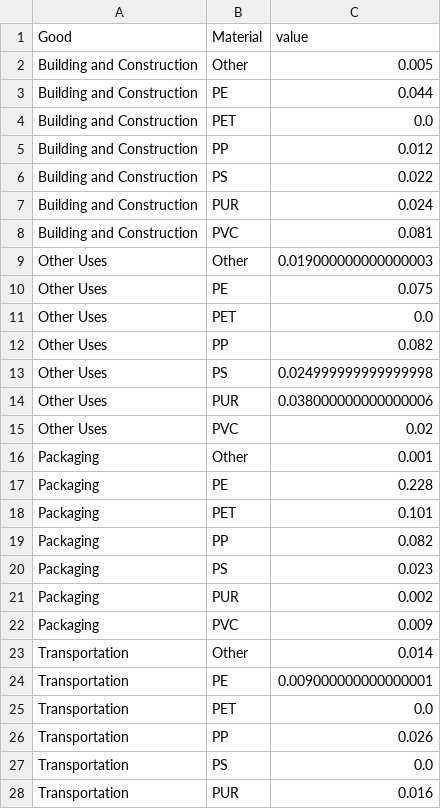
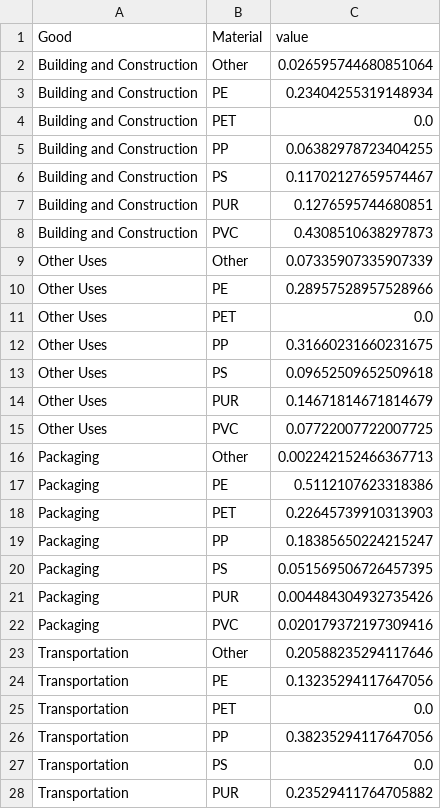
Before and after one commit to pik-piam/remind-mfa, a CSV file: data/plastics/input/datasets/material_shares_in_goods.csv, drawn as a sheet; only a part is shown; the diff covers the shown part only.

```diff
--- a/data/plastics/input/datasets/material_shares_in_goods.csv
+++ b/data/plastics/input/datasets/material_shares_in_goods.csv
@@ -1,28 +1,28 @@
 Good,Material,value
-Building and Construction,Other,0.005
-Building and Construction,PE,0.044
+Building and Construction,Other,0.026595744680851064
+Building and Construction,PE,0.23404255319148934
 Building and Construction,PET,0.0
-Building and Construction,PP,0.012
-Building and Construction,PS,0.022
-Building and Construction,PUR,0.024
-Building and Construction,PVC,0.081
-Other Uses,Other,0.019000000000000003
-Other Uses,PE,0.075
+Building and Construction,PP,0.06382978723404255
+Building and Construction,PS,0.11702127659574467
+Building and Construction,PUR,0.1276595744680851
+Building and Construction,PVC,0.4308510638297873
+Other Uses,Other,0.07335907335907339
+Other Uses,PE,0.28957528957528966
 Other Uses,PET,0.0
-Other Uses,PP,0.082
-Other Uses,PS,0.024999999999999998
-Other Uses,PUR,0.038000000000000006
-Other Uses,PVC,0.02
-Packaging,Other,0.001
-Packaging,PE,0.228
-Packaging,PET,0.101
-Packaging,PP,0.082
-Packaging,PS,0.023
-Packaging,PUR,0.002
-Packaging,PVC,0.009
-Transportation,Other,0.014
-Transportation,PE,0.009000000000000001
+Other Uses,PP,0.31660231660231675
+Other Uses,PS,0.09652509652509618
+Other Uses,PUR,0.14671814671814679
+Other Uses,PVC,0.07722007722007725
+Packaging,Other,0.002242152466367713
+Packaging,PE,0.5112107623318386
+Packaging,PET,0.22645739910313903
+Packaging,PP,0.18385650224215247
+Packaging,PS,0.051569506726457395
+Packaging,PUR,0.004484304932735426
+Packaging,PVC,0.020179372197309416
+Transportation,Other,0.20588235294117646
+Transportation,PE,0.13235294117647056
 Transportation,PET,0.0
-Transportation,PP,0.026
+Transportation,PP,0.38235294117647056
 Transportation,PS,0.0
-Transportation,PUR,0.016
+Transportation,PUR,0.23529411764705882
```
Also changed, not shown: 1 edited cell elsewhere in this file, 5 other files.
